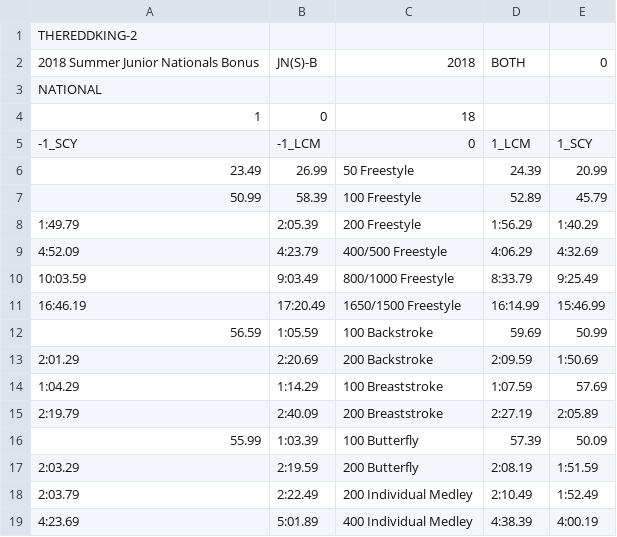
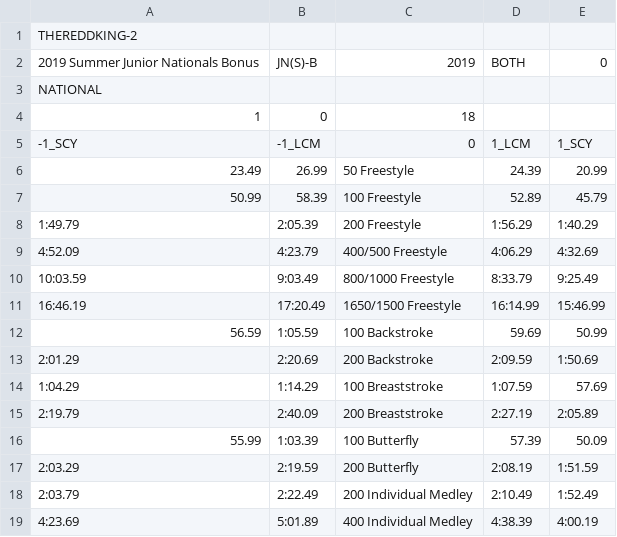
Before and after one commit to TheReddKing/swimtimestandards, a CSV file: 2019_NATIONALS - Summer Juniors Bonus.csv (was 2018_NATIONALS - Summer Juniors Bonus.csv), drawn as a sheet.

Commit message:
2019 TAGS + Nationals

```diff
--- a/2018_NATIONALS - Summer Juniors Bonus.csv
+++ b/2019_NATIONALS - Summer Juniors Bonus.csv
@@ -1,3 +1,3 @@
 THEREDDKING-2,,,,
-2018 Summer Junior Nationals Bonus,JN(S)-B,2018,BOTH,0
+2019 Summer Junior Nationals Bonus,JN(S)-B,2019,BOTH,0
 NATIONAL,,,,
```
Also changed, not shown: 2019_NATIONALS - Summer Juniors.csv, 15 other files.
